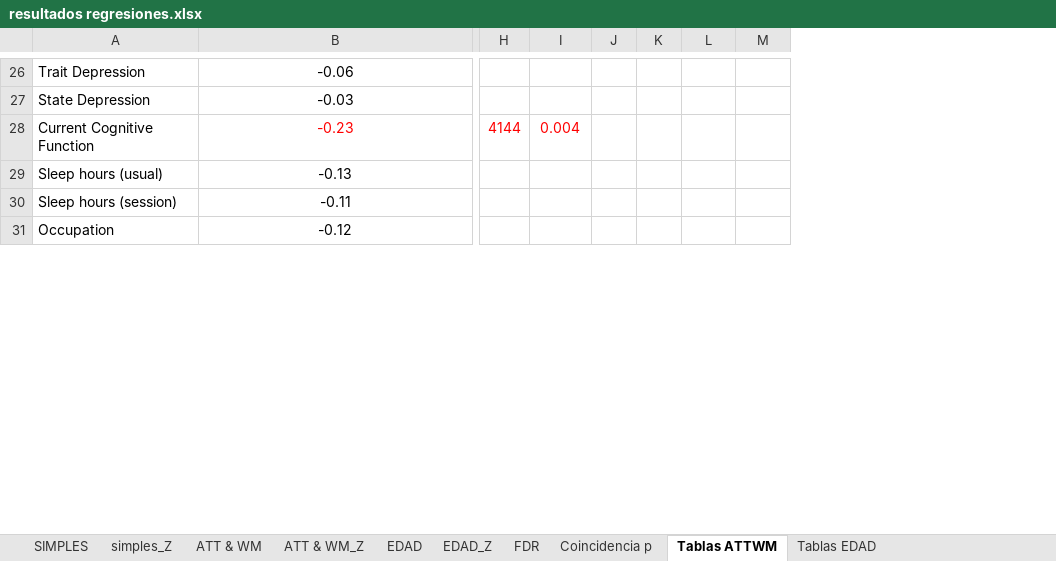
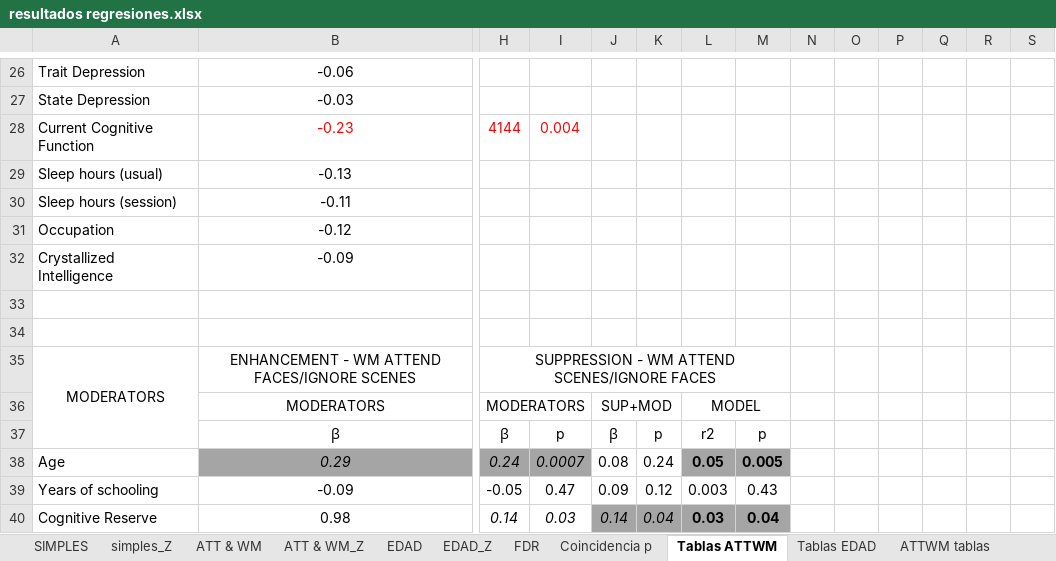
Before and after one commit to 1608elissa/Analisis-R, an Excel workbook: Resultados/resultados regresiones.xlsx, sheet Tablas ATTWM, drawn as a sheet; only a part is shown, gaps mark what is left out; values as stored, in another font and other column widths than the file's, no borders; rows hold the shown columns only; the diff covers the shown part only; the diff names each change by its address in the sheet, - before the commit and + after, or states it on an @@ line.

```diff
--- a/Resultados/resultados regresiones.xlsx (sheet Tablas ATTWM)
+++ b/Resultados/resultados regresiones.xlsx (sheet Tablas ATTWM)
+sheet tab: ATTWM tablas
+column N, empty
+column O, empty
+column P, empty
+column Q, empty
+column R, empty
+column S, empty
+row 32: Crystallized Intelligence | -0.09
+row 33: (empty)
+row 34: (empty)
+row 35: MODERATORS | ENHANCEMENT - WM ATTEND FACES/IGNORE SCENES | SUPPRESSION - WM ATTEND SCENES/IGNORE FACES
+row 36:  | MODERATORS | MODERATORS |  | SUP+MOD |  | MODEL
+row 37:  | ꞵ | ꞵ | p | ꞵ | p | r2 | p
+row 38: Age | 0.29 | 0.24 | 0.0007 | 0.08 | 0.24 | 0.05 | 0.005
+row 39: Years of schooling | -0.09 | -0.05 | 0.47 | 0.09 | 0.12 | 0.003 | 0.43
+row 40: Cognitive Reserve | 0.98 | 0.14 | 0.03 | 0.14 | 0.04 | 0.03 | 0.04
```
Also changed, not shown: 10 added rows and 23 edited cells elsewhere in this sheet, sheet Tablas EDAD, sheet ATT & WM_Z, 4 other files.
